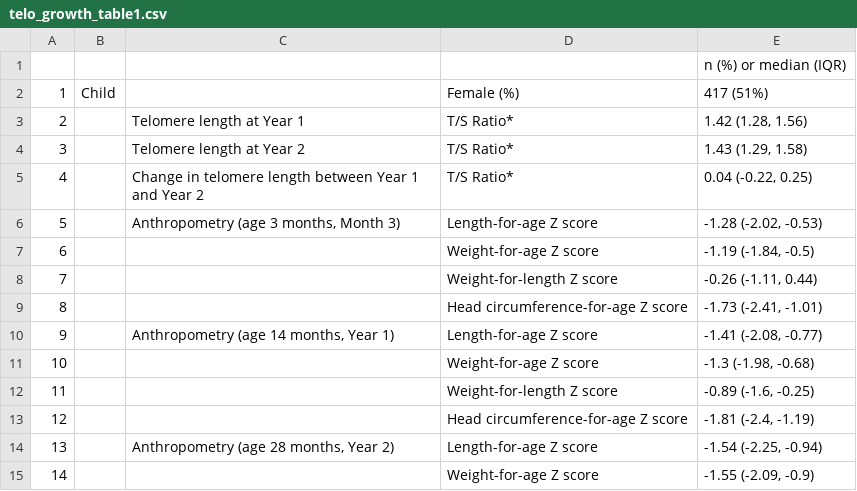
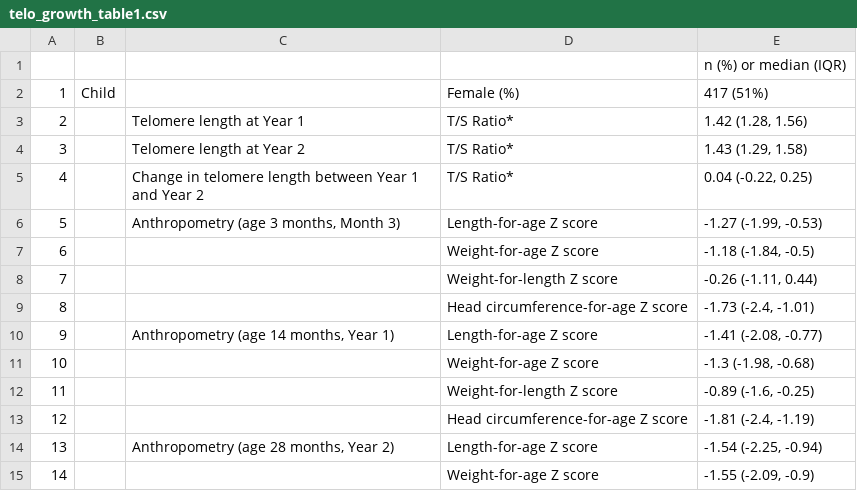
Before and after one commit to washb-eed-substudies/telo-growth, a CSV file: tables/main/telo_growth_table1.csv, drawn as a sheet; only a part is shown.

Commit message:
reran table1

```diff
--- a/tables/main/telo_growth_table1.csv
+++ b/tables/main/telo_growth_table1.csv
@@ -5,6 +5,6 @@
 "4"," ","Change in telomere length between Year 1 and Year 2","T/S Ratio*","0.04 (-0.22, 0.25)"
-"5"," ","Anthropometry (age 3 months, Month 3)","Length-for-age Z score","-1.28 (-2.02, -0.53)"
-"6"," "," ","Weight-for-age Z score","-1.19 (-1.84, -0.5)"
+"5"," ","Anthropometry (age 3 months, Month 3)","Length-for-age Z score","-1.27 (-1.99, -0.53)"
+"6"," "," ","Weight-for-age Z score","-1.18 (-1.84, -0.5)"
 "7"," "," ","Weight-for-length Z score","-0.26 (-1.11, 0.44)"
-"8"," "," ","Head circumference-for-age Z score","-1.73 (-2.41, -1.01)"
+"8"," "," ","Head circumference-for-age Z score","-1.73 (-2.4, -1.01)"
 "9"," ","Anthropometry (age 14 months, Year 1)","Length-for-age Z score","-1.41 (-2.08, -0.77)"
```
Also changed, not shown: 1 other file.
